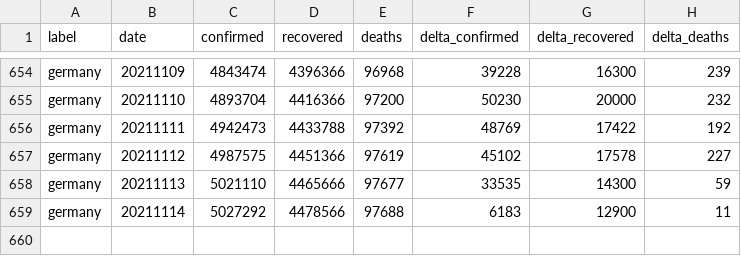
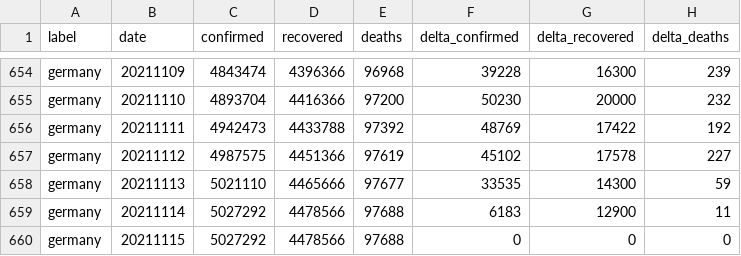
Before and after one commit to kirajano/corona-scrape-morgenpost, a CSV file: germany_covid.csv, drawn as a sheet; only a part is shown, gaps mark what is left out; the diff names each change by its address in the sheet, - before the commit and + after, or states it on an @@ line.

```diff
--- a/germany_covid.csv
+++ b/germany_covid.csv
+row 660: germany | 20211115 | 5027292 | 4478566 | 97688 | 0 | 0 | 0
```
Also changed, not shown: europe_covid.csv, world_covid.csv.
